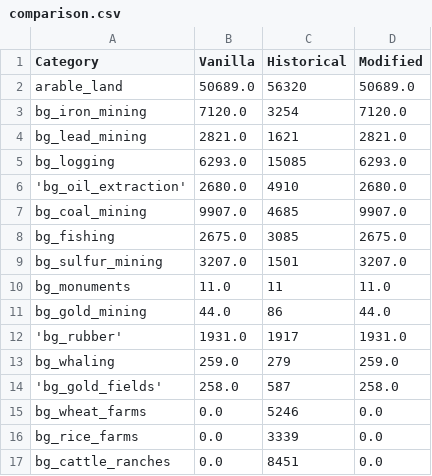
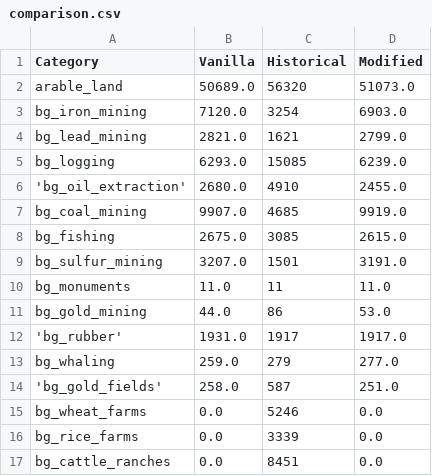
Before and after one commit to Scott-Zeta/Vicky_Parser, a CSV file: comparison.csv, drawn as a sheet; only a part is shown.

```diff
--- a/comparison.csv
+++ b/comparison.csv
@@ -1,15 +1,15 @@
 Category,Vanilla,Historical,Modified
-arable_land,50689.0,56320,50689.0
-bg_iron_mining,7120.0,3254,7120.0
-bg_lead_mining,2821.0,1621,2821.0
-bg_logging,6293.0,15085,6293.0
-'bg_oil_extraction',2680.0,4910,2680.0
-bg_coal_mining,9907.0,4685,9907.0
-bg_fishing,2675.0,3085,2675.0
-bg_sulfur_mining,3207.0,1501,3207.0
+arable_land,50689.0,56320,51073.0
+bg_iron_mining,7120.0,3254,6903.0
+bg_lead_mining,2821.0,1621,2799.0
+bg_logging,6293.0,15085,6239.0
+'bg_oil_extraction',2680.0,4910,2455.0
+bg_coal_mining,9907.0,4685,9919.0
+bg_fishing,2675.0,3085,2615.0
+bg_sulfur_mining,3207.0,1501,3191.0
 bg_monuments,11.0,11,11.0
-bg_gold_mining,44.0,86,44.0
-'bg_rubber',1931.0,1917,1931.0
-bg_whaling,259.0,279,259.0
-'bg_gold_fields',258.0,587,258.0
+bg_gold_mining,44.0,86,53.0
+'bg_rubber',1931.0,1917,1917.0
+bg_whaling,259.0,279,277.0
+'bg_gold_fields',258.0,587,251.0
 bg_wheat_farms,0.0,5246,0.0
```
Also changed, not shown: 3 other files.
